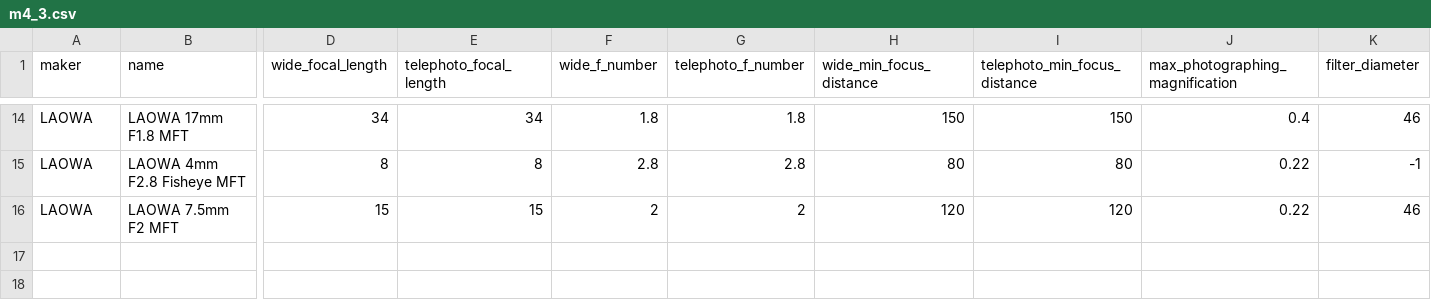
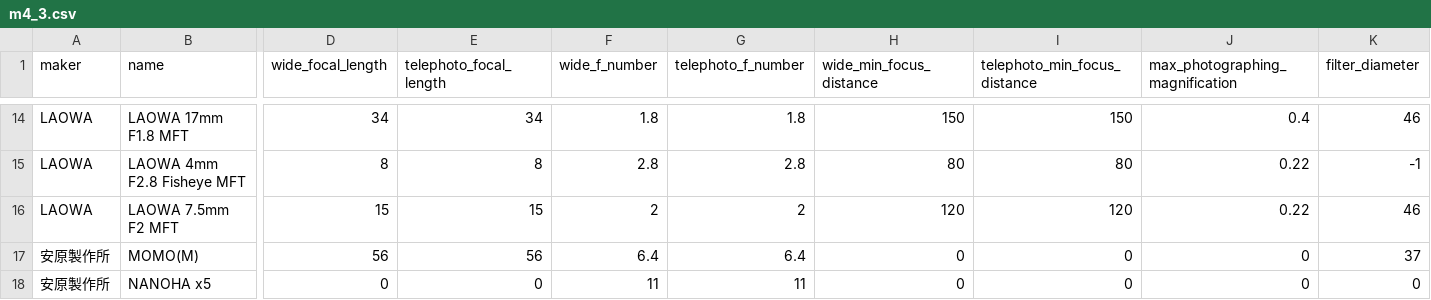
Before and after one commit to YSRKEN/MFT-DB-Tool, a CSV file: server/csv/m4_3.csv, drawn as a sheet; only a part is shown, gaps mark what is left out; rows hold the shown columns only; the diff names each change by its address in the sheet, - before the commit and + after, or states it on an @@ line.

Commit message:
[add] 安原製作所のレンズを追加

```diff
--- a/server/csv/m4_3.csv
+++ b/server/csv/m4_3.csv
+row 17: 安原製作所 | MOMO(M) | 56 | 56 | 6.4 | 6.4 | 0 | 0 | 0 | 37
+row 18: 安原製作所 | NANOHA x5 | 0 | 0 | 11 | 11 | 0 | 0 | 0 | 0
```
